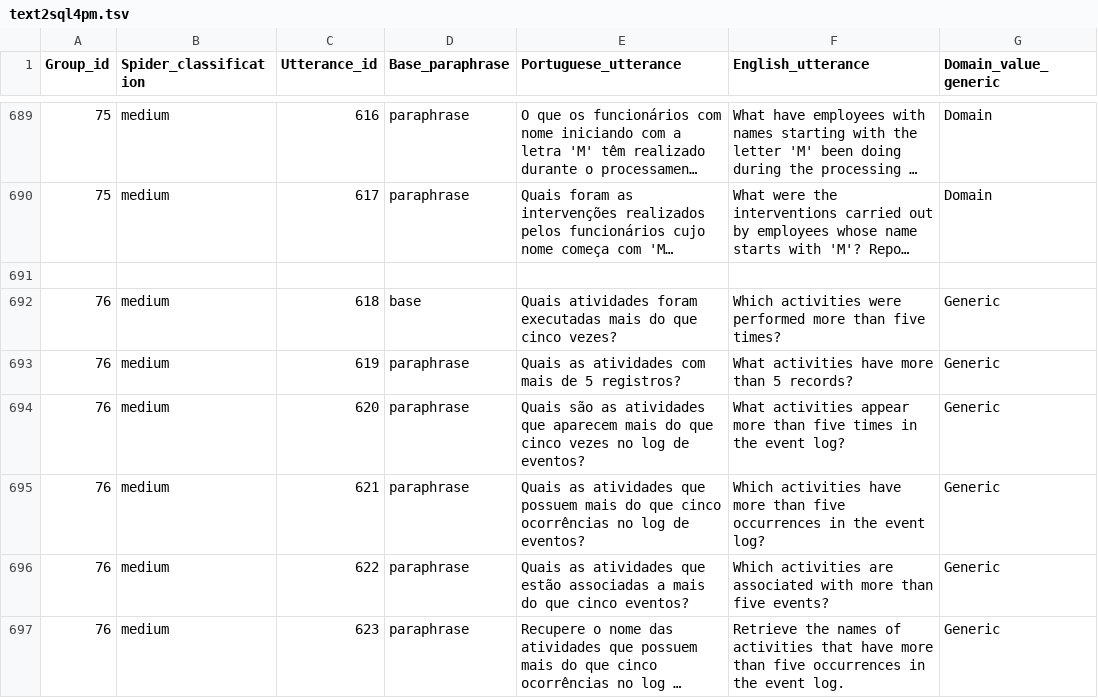
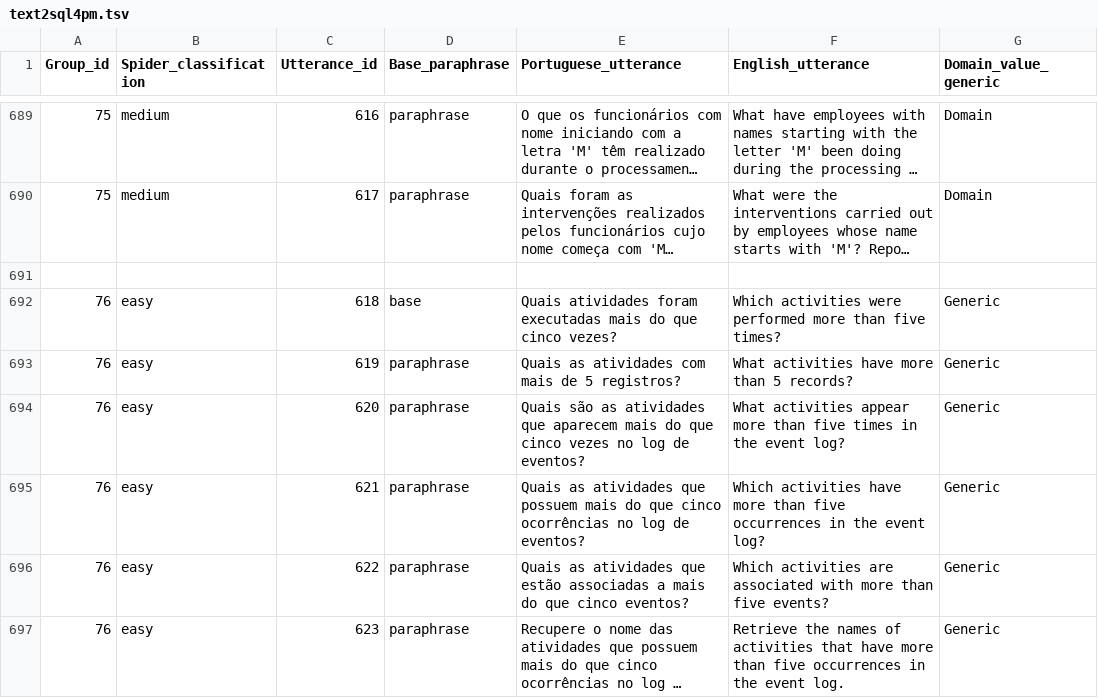
Before and after one commit to brunoyui/text-to-SQL-pm, a TSV file: dataset/text2sql4pm.tsv, drawn as a sheet; only a part is shown, gaps mark what is left out; long unchanged cells end in …; the diff covers the shown part only; the diff names each change by its address in the sheet, - before the commit and + after, or states it on an @@ line.

Commit message:
fix dataset

```diff
--- a/dataset/text2sql4pm.tsv
+++ b/dataset/text2sql4pm.tsv
-B692:B697 (Spider_classification): medium
+B692:B697 (Spider_classification): easy
```
Also changed, not shown: 25 edited cells elsewhere in this file.
